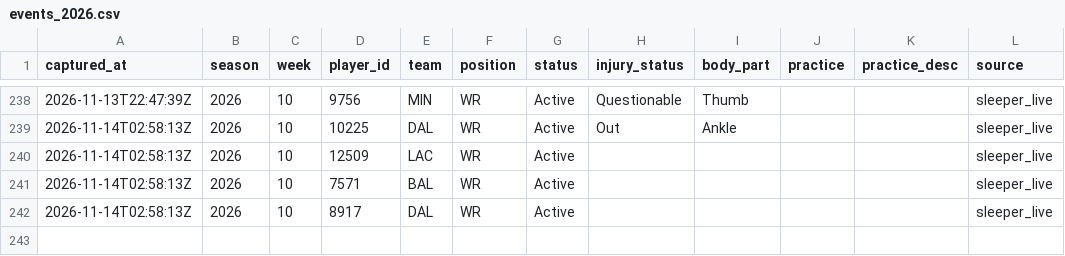
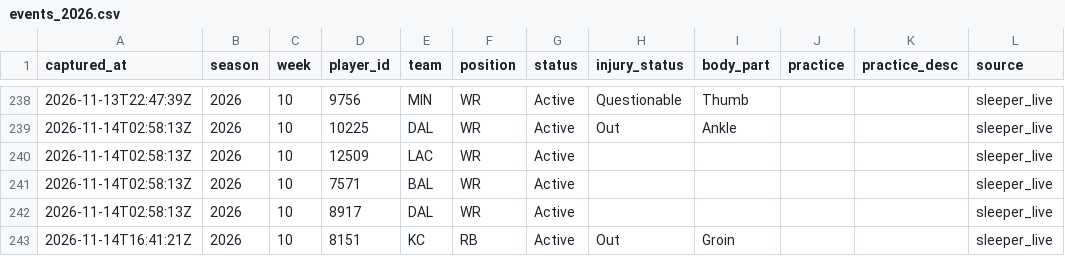
Before and after one commit to h-keenan/FANTASYGMLAB, a CSV file: data/injury_history/events_2026.csv, drawn as a sheet; only a part is shown, gaps mark what is left out.

Commit message:
chore(data): scheduled injury-status sync
Automated by the fantasygm-lab-injury-status-sync cron. Patches only the status/injury_status columns of existing data/players.db rows from Sleeper's live player feed -- not a full players.db rebuild.
Files: data/players.db, data/sleeper_players.json, data/injury_history/events_2026.csv

```diff
--- a/data/injury_history/events_2026.csv
+++ b/data/injury_history/events_2026.csv
@@ -242 +242,2 @@ captured_at,season,week,player_id,team,position,status,injury_status,body_part,p
 2026-11-14T02:58:13Z,2026,10,8917,DAL,WR,Active,,,,,sleeper_live
+2026-11-14T16:41:21Z,2026,10,8151,KC,RB,Active,Out,Groin,,,sleeper_live
```
Also changed, not shown: 2 other files.
